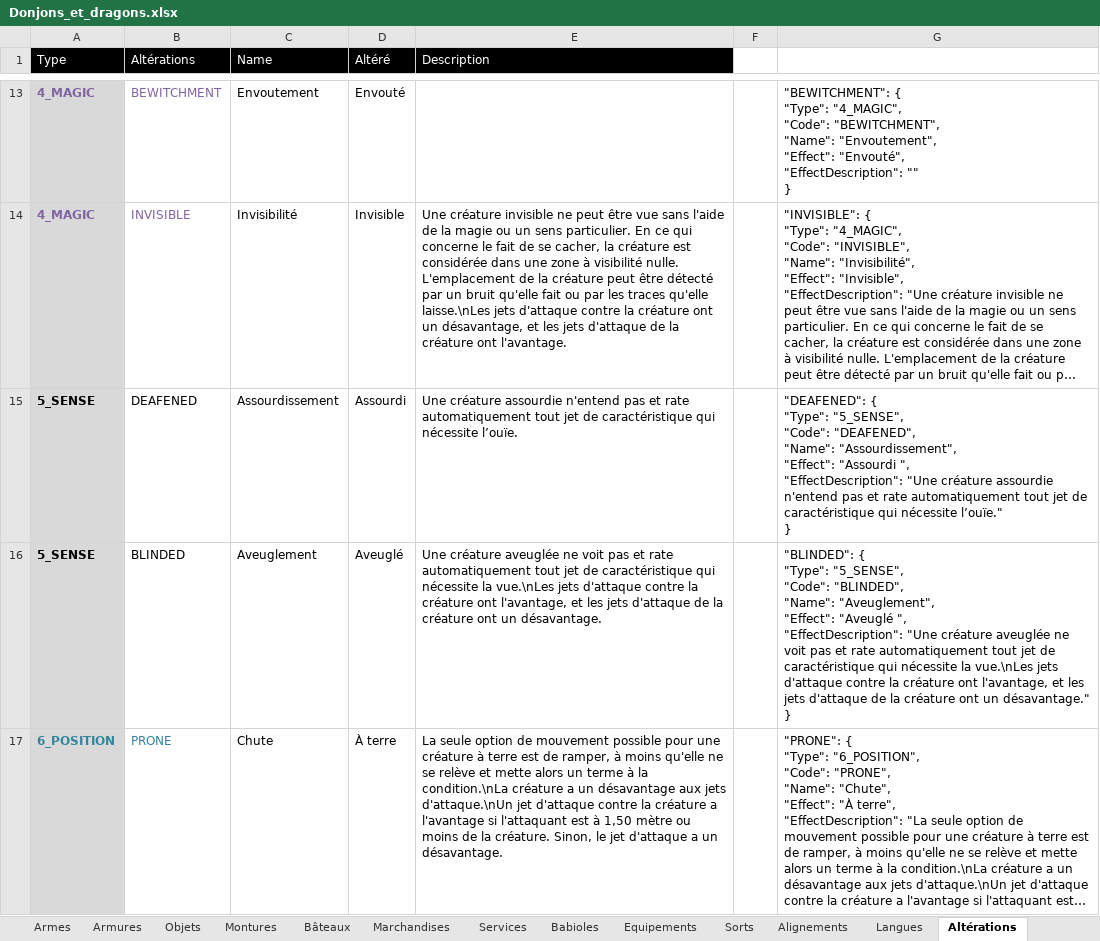
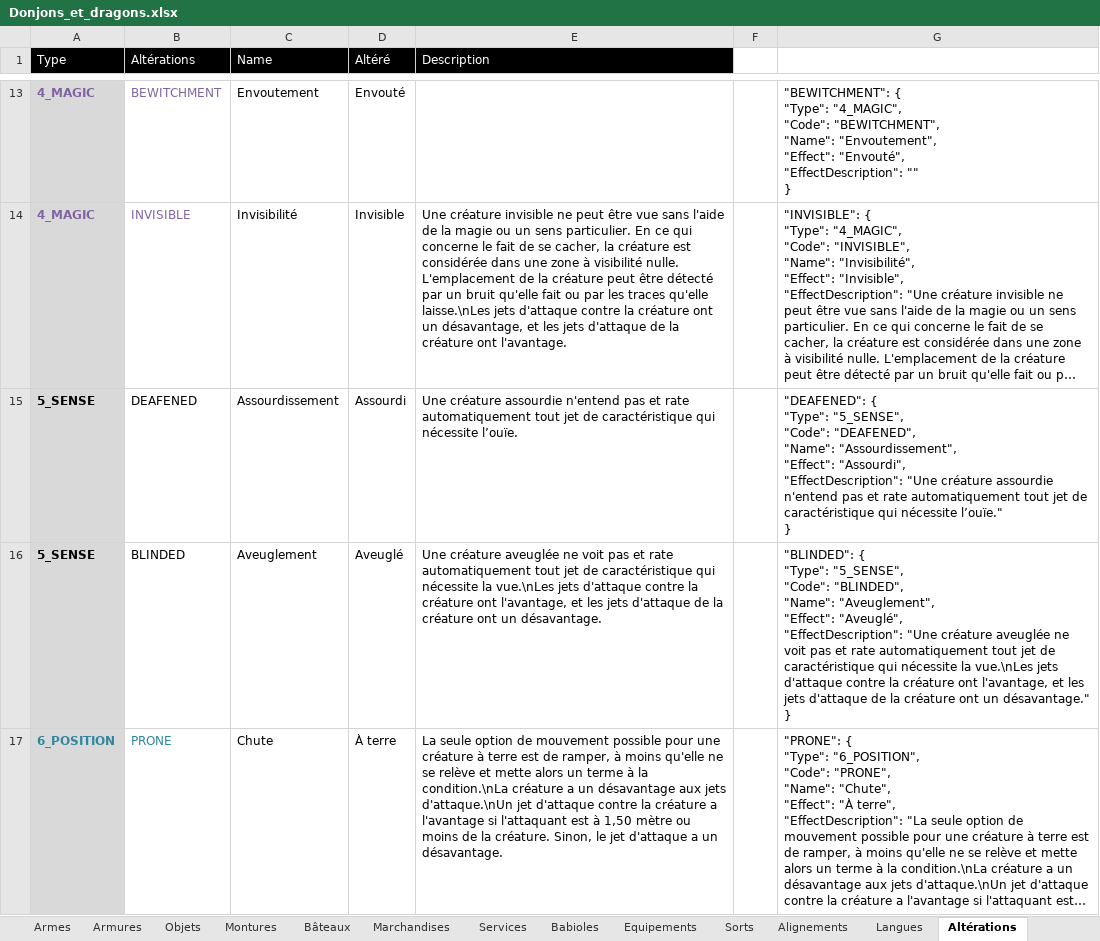
Before and after one commit to loicbroche/rpg-manager, an Excel workbook: Donjons_et_dragons.xlsx, sheet Altérations, drawn as a sheet; only a part is shown, gaps mark what is left out; long unchanged cells end in …; values as stored, in another font and other column widths than the file's, no borders; ↵ is a line break in a cell; the diff covers the shown part only; the diff names each change by its address in the sheet, - before the commit and + after, or states it on an @@ line.

```diff
--- a/Donjons_et_dragons.xlsx (sheet Altérations)
+++ b/Donjons_et_dragons.xlsx (sheet Altérations)
-G15: …"Assourdissement", ↵ "Effect": "Assourdi ", ↵ "EffectDescription": "Une…
+G15: …"Assourdissement", ↵ "Effect": "Assourdi", ↵ "EffectDescription": "Une…
-G16: …"Aveuglement", ↵ "Effect": "Aveuglé ", ↵ "EffectDescription": "Une…
+G16: …"Aveuglement", ↵ "Effect": "Aveuglé", ↵ "EffectDescription": "Une…
```
Also changed, not shown: 5 edited cells elsewhere in this sheet, sheet Armes, sheet Export global, other sheet tabs, formulas that keep their value, charts or pictures, 4 other files.
